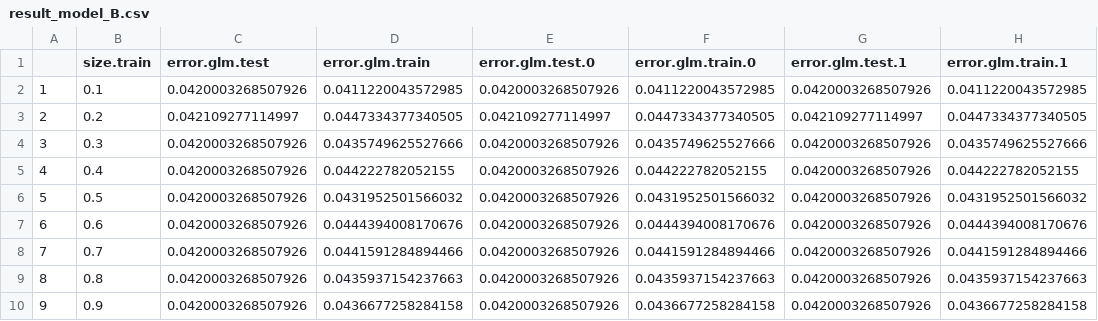
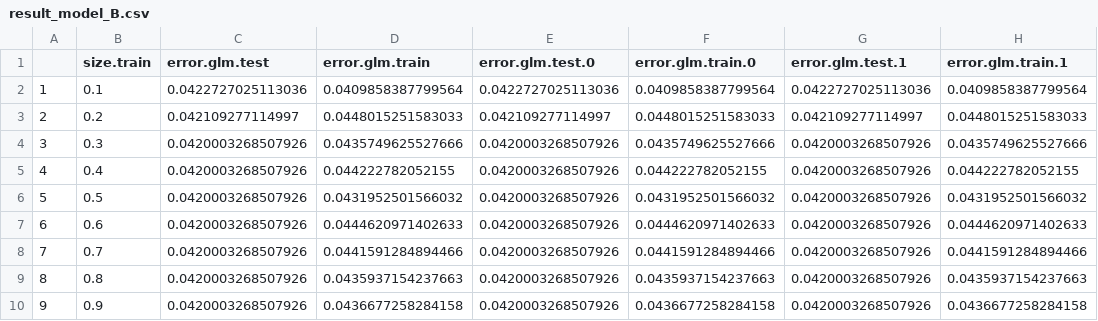
Before and after one commit to SoothingDuck/AllStateKaggle, a CSV file: DATA/OUTPUT/result_model_B.csv, drawn as a sheet.

```diff
--- a/DATA/OUTPUT/result_model_B.csv
+++ b/DATA/OUTPUT/result_model_B.csv
@@ -1,4 +1,4 @@
 "","size.train","error.glm.test","error.glm.train","error.glm.test.0","error.glm.train.0","error.glm.test.1","error.glm.train.1"
-"1",0.1,0.0420003268507926,0.0411220043572985,0.0420003268507926,0.0411220043572985,0.0420003268507926,0.0411220043572985
-"2",0.2,0.042109277114997,0.0447334377340505,0.042109277114997,0.0447334377340505,0.042109277114997,0.0447334377340505
+"1",0.1,0.0422727025113036,0.0409858387799564,0.0422727025113036,0.0409858387799564,0.0422727025113036,0.0409858387799564
+"2",0.2,0.042109277114997,0.0448015251583033,0.042109277114997,0.0448015251583033,0.042109277114997,0.0448015251583033
 "3",0.3,0.0420003268507926,0.0435749625527666,0.0420003268507926,0.0435749625527666,0.0420003268507926,0.0435749625527666
@@ -6,3 +6,3 @@
 "5",0.5,0.0420003268507926,0.0431952501566032,0.0420003268507926,0.0431952501566032,0.0420003268507926,0.0431952501566032
-"6",0.6,0.0420003268507926,0.0444394008170676,0.0420003268507926,0.0444394008170676,0.0420003268507926,0.0444394008170676
+"6",0.6,0.0420003268507926,0.0444620971402633,0.0420003268507926,0.0444620971402633,0.0420003268507926,0.0444620971402633
 "7",0.7,0.0420003268507926,0.0441591284894466,0.0420003268507926,0.0441591284894466,0.0420003268507926,0.0441591284894466
```
Also changed, not shown: DATA/OUTPUT/result_model_A.csv, DATA/OUTPUT/result_model_C.csv, 4 other files.
